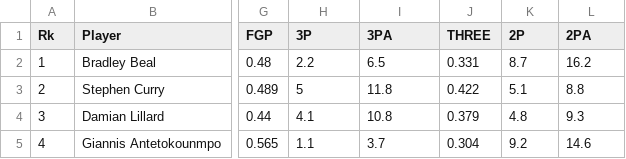
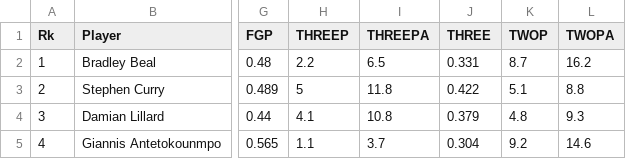
Before and after one commit to OhBlockByJames/NBAdata, a CSV file: new.csv, drawn as a sheet; only a part is shown, gaps mark what is left out; the diff names each change by its address in the sheet, - before the commit and + after, or states it on an @@ line.

```diff
--- a/new.csv
+++ b/new.csv
-H1: 3P
+H1: THREEP
-I1: 3PA
+I1: THREEPA
-K1: 2P
+K1: TWOP
-L1: 2PA
+L1: TWOPA
```
Also changed, not shown: old.csv.
